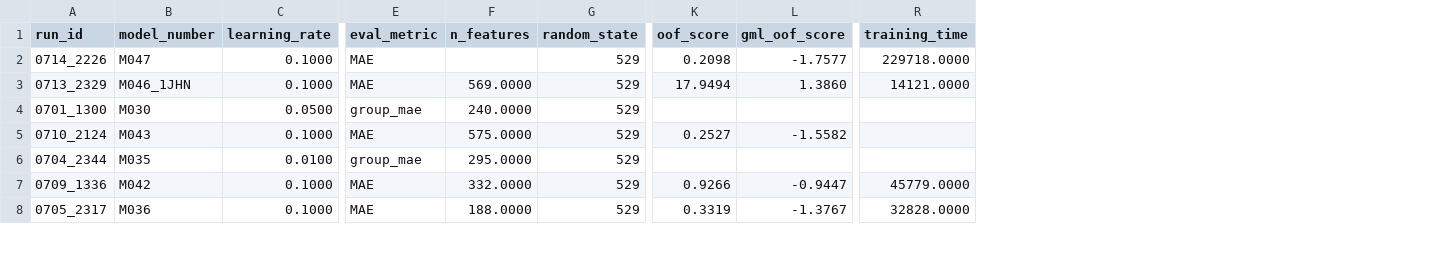
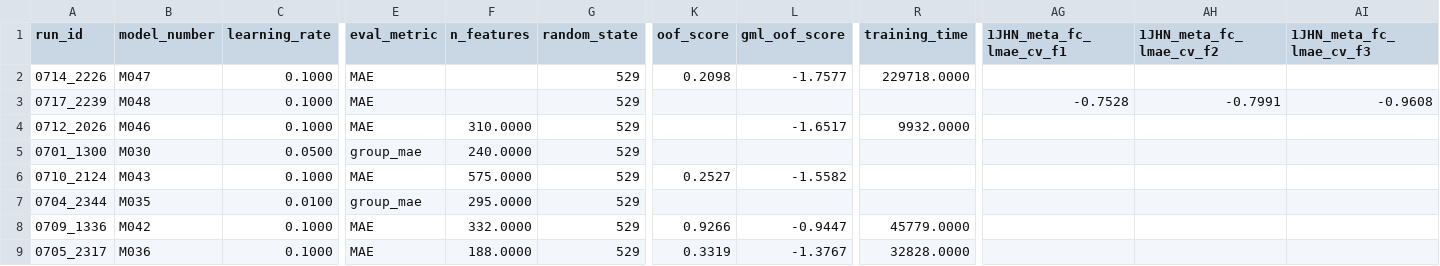
Before and after one commit to RobMulla/kaggle-champs-2019, a CSV file: tracking/tracking_1JHN.csv, drawn as a sheet; only a part is shown, gaps mark what is left out; addresses are those after the commit; rows hold the shown columns only; the diff names each change by its address in the sheet, - before the commit and + after, or states it on an @@ line.

```diff
--- a/tracking/tracking_1JHN.csv
+++ b/tracking/tracking_1JHN.csv
+column AG (1JHN_meta_fc_lmae_cv_f1), empty
+column AH (1JHN_meta_fc_lmae_cv_f2), empty
+column AI (1JHN_meta_fc_lmae_cv_f3), empty
+row 3: 0717_2239 | M048 | 0.1000 | MAE |  | 529 |  |  |  | -0.7528 | -0.7991 | -0.9608
-A4 (run_id): 0713_2329
+A4 (run_id): 0712_2026
-B4 (model_number): M046_1JHN
+B4 (model_number): M046
-F4 (n_features): 569.0000
+F4 (n_features): 310.0000
-K4 (oof_score): 17.9494
+K4 (oof_score): (empty)
-L4 (gml_oof_score): 1.3860
+L4 (gml_oof_score): -1.6517
-R4 (training_time): 14121.0000
+R4 (training_time): 9932.0000
```
Also changed, not shown: tracking/tracking.csv, tracking/tracking_1JHC.csv, 11 other files.
